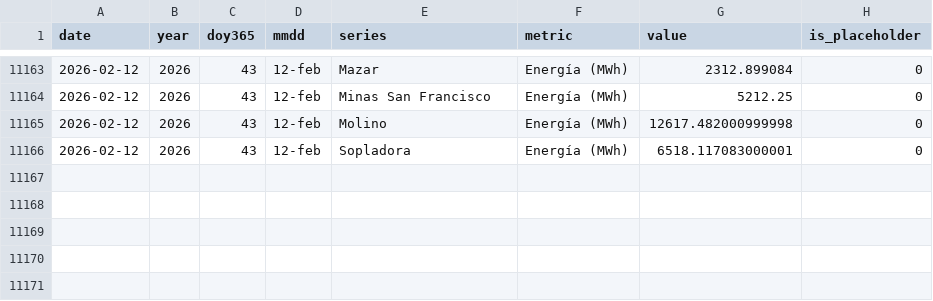
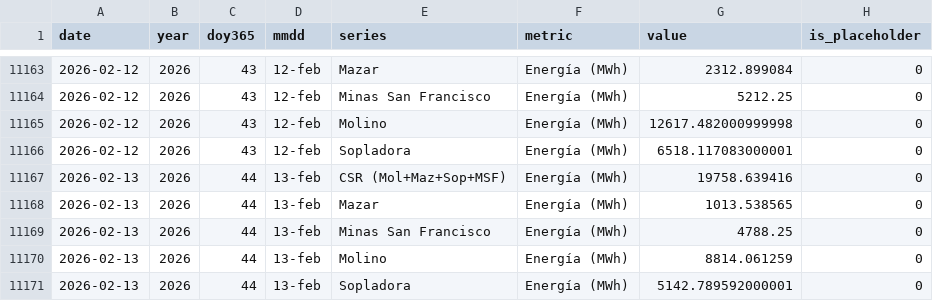
Before and after one commit to jp1309/celec, a CSV file: data/produccion_diaria_larga.csv, drawn as a sheet; only a part is shown, gaps mark what is left out; the diff names each change by its address in the sheet, - before the commit and + after, or states it on an @@ line.

```diff
--- a/data/produccion_diaria_larga.csv
+++ b/data/produccion_diaria_larga.csv
+row 11167: 2026-02-13 | 2026 | 44 | 13-feb | CSR (Mol+Maz+Sop+MSF) | Energía (MWh) | 19758.639416 | 0
+row 11168: 2026-02-13 | 2026 | 44 | 13-feb | Mazar | Energía (MWh) | 1013.538565 | 0
+row 11169: 2026-02-13 | 2026 | 44 | 13-feb | Minas San Francisco | Energía (MWh) | 4788.25 | 0
+row 11170: 2026-02-13 | 2026 | 44 | 13-feb | Molino | Energía (MWh) | 8814.061259 | 0
+row 11171: 2026-02-13 | 2026 | 44 | 13-feb | Sopladora | Energía (MWh) | 5142.789592000001 | 0
```
Also changed, not shown: Hidro_mensual/Hidrología_CSR_febrero-2026.csv, Produ_mensual/Producción_CSR_febrero-2026.csv, 5 other files.
